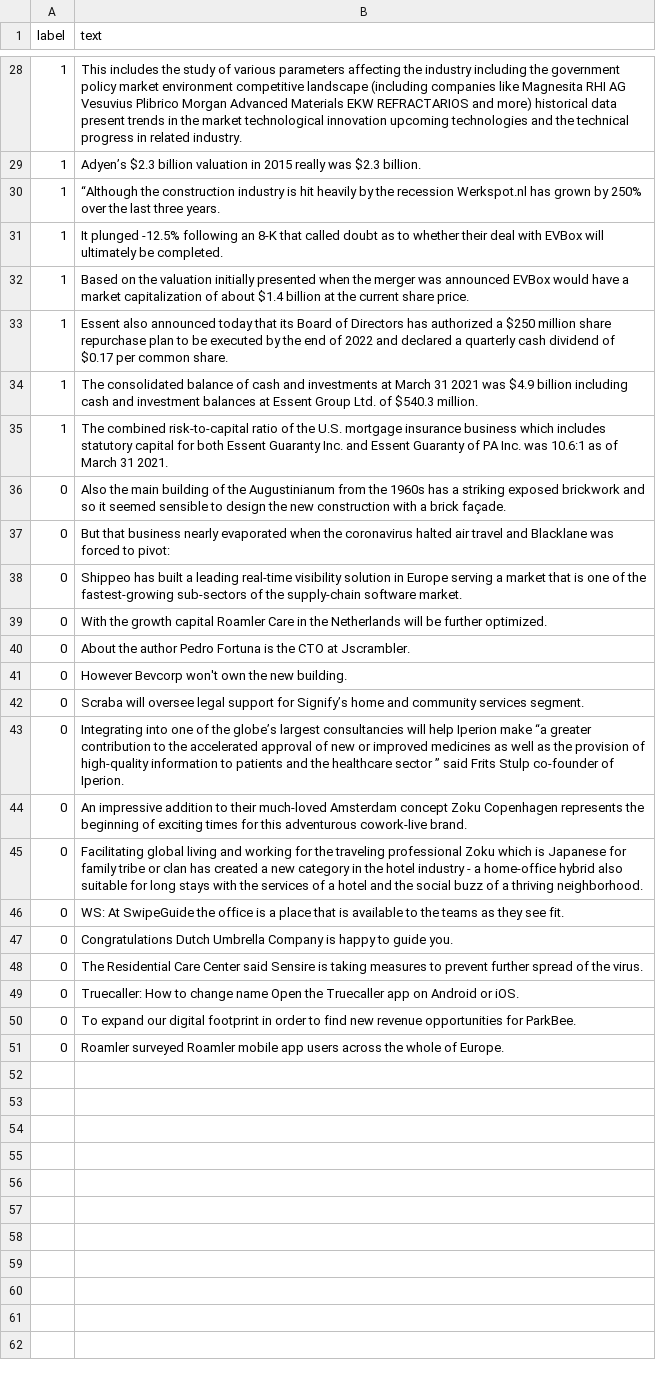
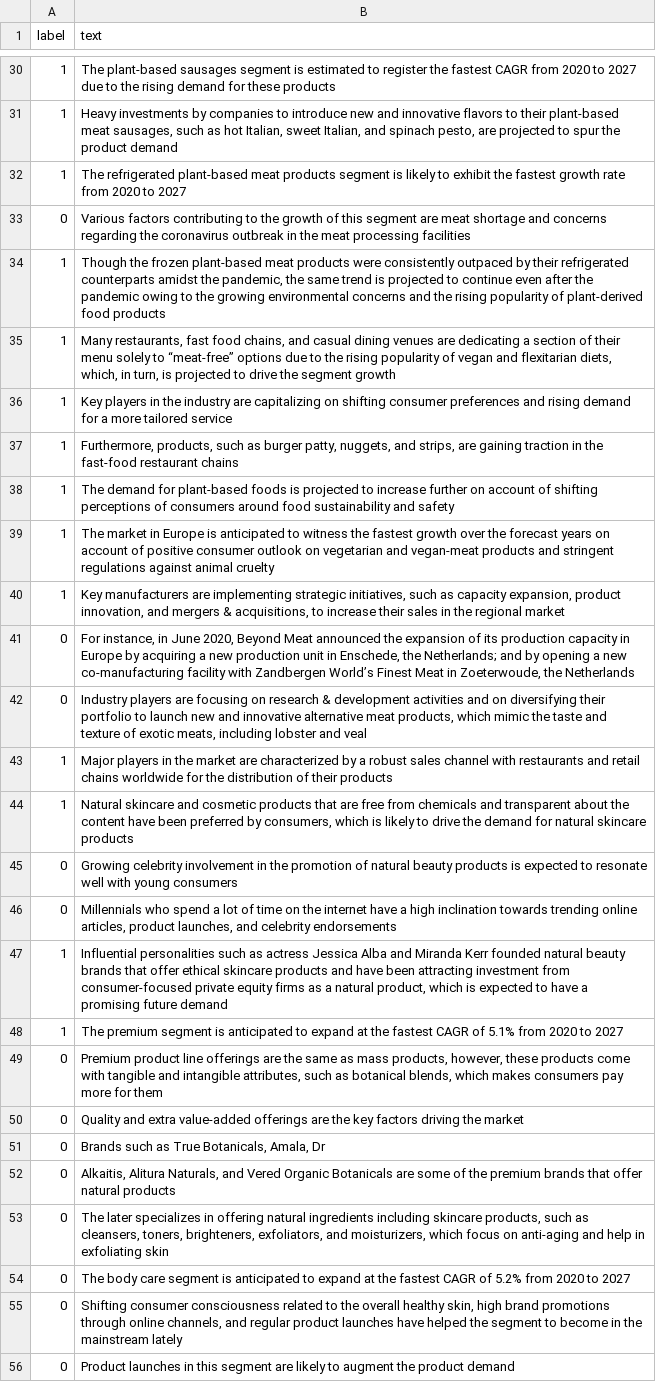
Before and after one commit to cmstroe/pet, a CSV file: datasets/ma_train.csv, drawn as a sheet; only a part is shown, gaps mark what is left out; removed rows and columns are numbered as before the commit, all else as after; the diff covers the shown part only; the diff names each change by its address in the sheet, - before the commit and + after, or states it on an @@ line.

```diff
--- a/datasets/ma_train.csv
+++ b/datasets/ma_train.csv
-B30 (text): This includes the study of various parameters affecting the industry including the government policy market environment competitive landscape (including companies like Magnesita RHI AG Vesuvius Plibrico Morgan Advanced Materials EKW REFRACTARIOS and more) historical data present trends in the market technological innovation upcoming technologies and the technical progress in related industry.
+B30 (text): The plant-based sausages segment is estimated to register the fastest CAGR from 2020 to 2027 due to the rising demand for these products
-B31 (text): Adyen’s $2.3 billion valuation in 2015 really was $2.3 billion.
+B31 (text): Heavy investments by companies to introduce new and innovative flavors to their plant-based meat sausages, such as hot Italian, sweet Italian, and spinach pesto, are projected to spur the product demand
-B32 (text): “Although the construction industry is hit heavily by the recession Werkspot.nl has grown by 250% over the last three years.
+B32 (text): The refrigerated plant-based meat products segment is likely to exhibit the fastest growth rate from 2020 to 2027
+row 33: 0 | Various factors contributing to the growth of this segment are meat shortage and concerns regarding the coronavirus outbreak in the meat processing facilities
-B34 (text): It plunged -12.5% following an 8-K that called doubt as to whether their deal with EVBox will ultimately be completed.
+B34 (text): Though the frozen plant-based meat products were consistently outpaced by their refrigerated counterparts amidst the pandemic, the same trend is projected to continue even after the pandemic owing to the growing environmental concerns and the rising popularity of plant-derived food products
+row 35: 1 | Many restaurants, fast food chains, and casual dining venues are dedicating a section of their menu solely to “meat-free” options due to the rising popularity of vegan and flexitarian diets, which, in turn, is projected to drive the segment growth
-B36 (text): Based on the valuation initially presented when the merger was announced EVBox would have a market capitalization of about $1.4 billion at the current share price.
+B36 (text): Key players in the industry are capitalizing on shifting consumer preferences and rising demand for a more tailored service
-B37 (text): Essent also announced today that its Board of Directors has authorized a $250 million share repurchase plan to be executed by the end of 2022 and declared a quarterly cash dividend of $0.17 per common share.
+B37 (text): Furthermore, products, such as burger patty, nuggets, and strips, are gaining traction in the fast-food restaurant chains
-B38 (text): The consolidated balance of cash and investments at March 31 2021 was $4.9 billion including cash and investment balances at Essent Group Ltd. of $540.3 million.
+B38 (text): The demand for plant-based foods is projected to increase further on account of shifting perceptions of consumers around food sustainability and safety
-B39 (text): The combined risk-to-capital ratio of the U.S. mortgage insurance business which includes statutory capital for both Essent Guaranty Inc. and Essent Guaranty of PA Inc. was 10.6:1 as of March 31 2021.
+B39 (text): The market in Europe is anticipated to witness the fastest growth over the forecast years on account of positive consumer outlook on vegetarian and vegan-meat products and stringent regulations against animal cruelty
+row 40: 1 | Key manufacturers are implementing strategic initiatives, such as capacity expansion, product innovation, and mergers & acquisitions, to increase their sales in the regional market
-B41 (text): Also the main building of the Augustinianum from the 1960s has a striking exposed brickwork and so it seemed sensible to design the new construction with a brick façade.
+B41 (text): For instance, in June 2020, Beyond Meat announced the expansion of its production capacity in Europe by acquiring a new production unit in Enschede, the Netherlands; and by opening a new co-manufacturing facility with Zandbergen World’s Finest Meat in Zoeterwoude, the Netherlands
-B42 (text): But that business nearly evaporated when the coronavirus halted air travel and Blacklane was forced to pivot:
+B42 (text): Industry players are focusing on research & development activities and on diversifying their portfolio to launch new and innovative alternative meat products, which mimic the taste and texture of exotic meats, including lobster and veal
+row 43: 1 | Major players in the market are characterized by a robust sales channel with restaurants and retail chains worldwide for the distribution of their products
+row 44: 1 | Natural skincare and cosmetic products that are free from chemicals and transparent about the content have been preferred by consumers, which is likely to drive the demand for natural skincare products
-B45 (text): Shippeo has built a leading real-time visibility solution in Europe serving a market that is one of the fastest-growing sub-sectors of the supply-chain software market.
+B45 (text): Growing celebrity involvement in the promotion of natural beauty products is expected to resonate well with young consumers
-B46 (text): With the growth capital Roamler Care in the Netherlands will be further optimized.
+B46 (text): Millennials who spend a lot of time on the internet have a high inclination towards trending online articles, product launches, and celebrity endorsements
+row 47: 1 | Influential personalities such as actress Jessica Alba and Miranda Kerr founded natural beauty brands that offer ethical skincare products and have been attracting investment from consumer-focused private equity firms as a natural product, which is expected to have a promising future demand
+row 48: 1 | The premium segment is anticipated to expand at the fastest CAGR of 5.1% from 2020 to 2027
-B49 (text): About the author Pedro Fortuna is the CTO at Jscrambler.
+B49 (text): Premium product line offerings are the same as mass products, however, these products come with tangible and intangible attributes, such as botanical blends, which makes consumers pay more for them
-row 41: 0 | However Bevcorp won't own the new building.
-B50 (text): Scraba will oversee legal support for Signify’s home and community services segment.
+B50 (text): Quality and extra value-added offerings are the key factors driving the market
-B51 (text): Integrating into one of the globe’s largest consultancies will help Iperion make “a greater contribution to the accelerated approval of new or improved medicines as well as the provision of high-quality information to patients and the healthcare sector ” said Frits Stulp co-founder of Iperion.
+B51 (text): Brands such as True Botanicals, Amala, Dr
-B52 (text): An impressive addition to their much-loved Amsterdam concept Zoku Copenhagen represents the beginning of exciting times for this adventurous cowork-live brand.
+B52 (text): Alkaitis, Alitura Naturals, and Vered Organic Botanicals are some of the premium brands that offer natural products
-B53 (text): Facilitating global living and working for the traveling professional Zoku which is Japanese for family tribe or clan has created a new category in the hotel industry - a home-office hybrid also suitable for long stays with the services of a hotel and the social buzz of a thriving neighborhood.
+B53 (text): The later specializes in offering natural ingredients including skincare products, such as cleansers, toners, brighteners, exfoliators, and moisturizers, which focus on anti-aging and help in exfoliating skin
-B54 (text): WS: At SwipeGuide the office is a place that is available to the teams as they see fit.
+B54 (text): The body care segment is anticipated to expand at the fastest CAGR of 5.2% from 2020 to 2027
-row 47: 0 | Congratulations Dutch Umbrella Company is happy to guide you.
-B55 (text): The Residential Care Center said Sensire is taking measures to prevent further spread of the virus.
+B55 (text): Shifting consumer consciousness related to the overall healthy skin, high brand promotions through online channels, and regular product launches have helped the segment to become in the mainstream lately
-B56 (text): Truecaller: How to change name Open the Truecaller app on Android or iOS.
+B56 (text): Product launches in this segment are likely to augment the product demand
-row 50: 0 | To expand our digital footprint in order to find new revenue opportunities for ParkBee.
-row 51: 0 | Roamler surveyed Roamler mobile app users across the whole of Europe.
```
Also changed, not shown: 4 added rows, 2 removed rows and 24 edited cells elsewhere in this file.
